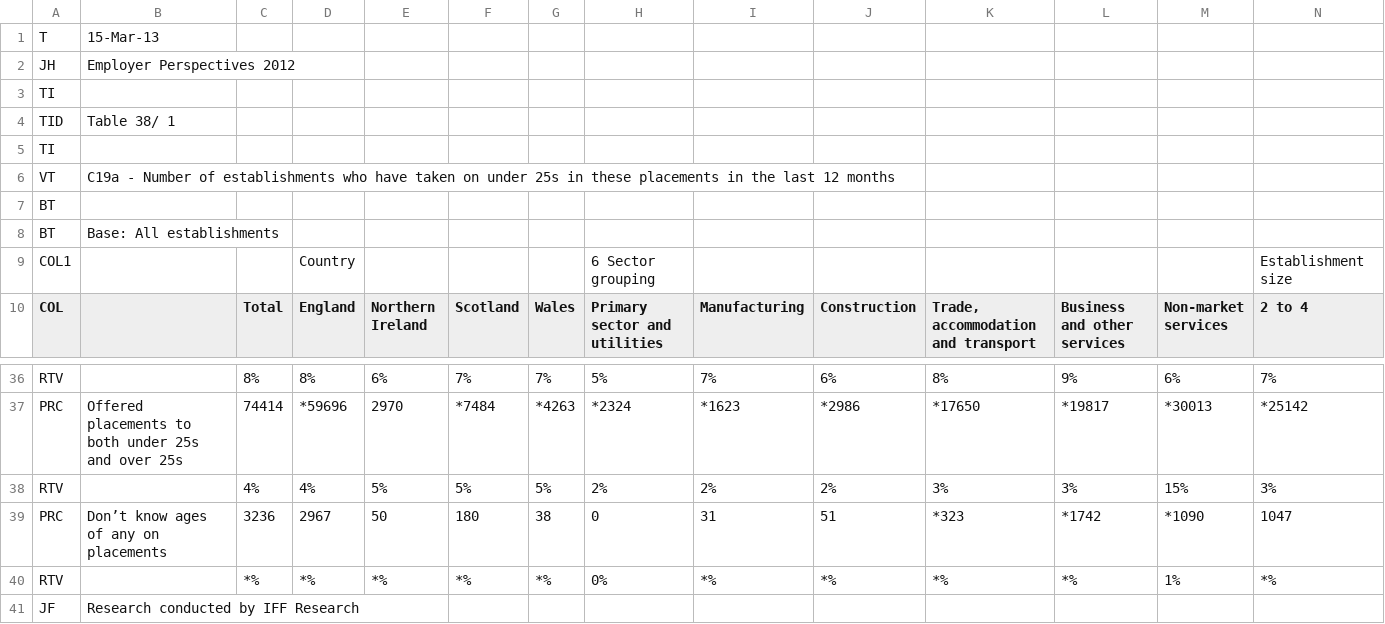
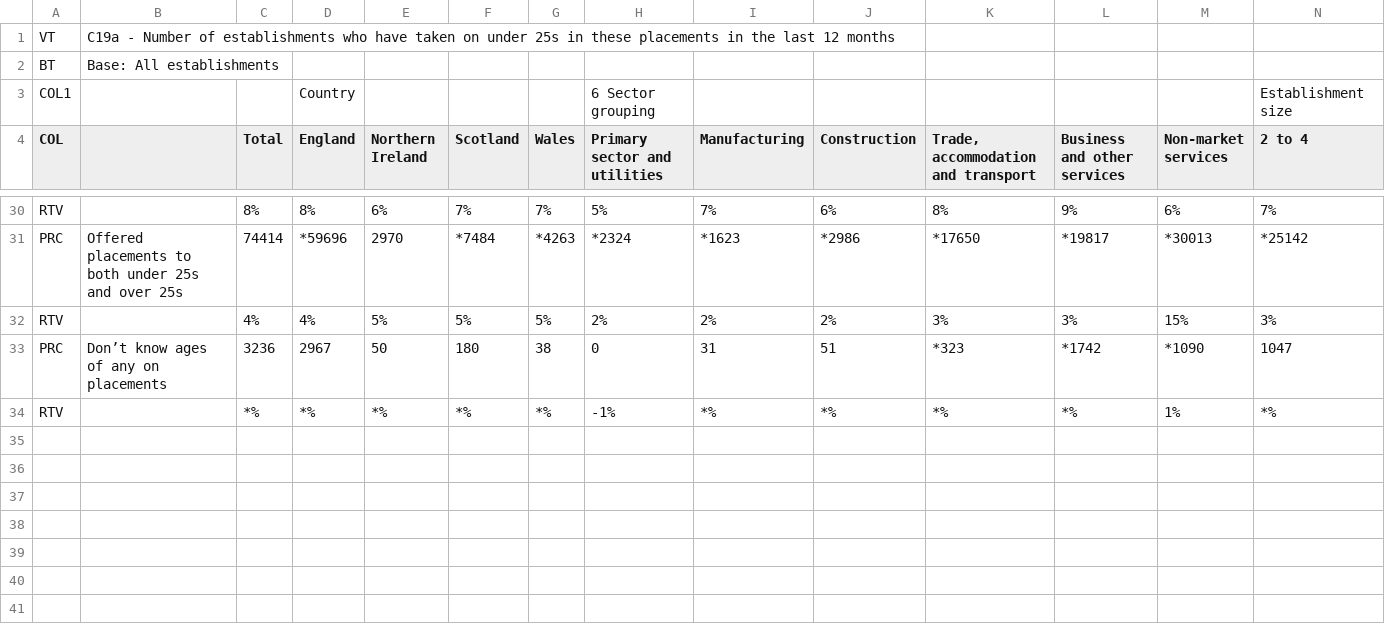
Before and after one commit to Cousjava/witlrdatavis, a CSV file: data/TableC19a.csv, drawn as a sheet; only a part is shown, gaps mark what is left out; removed rows and columns are numbered as before the commit, all else as after; rows hold the shown columns only; the diff names each change by its address in the sheet, - before the commit and + after, or states it on an @@ line.

```diff
--- a/data/TableC19a.csv
+++ b/data/TableC19a.csv
-row 1: T | 15-Mar-13
-row 2: JH | Employer Perspectives 2012
-row 3: TI
-row 4: TID | Table 38/ 1
-row 5: TI
-row 7: BT
-H34 (Primary sector and utilities): 0%
+H34 (Primary sector and utilities): -1%
-row 41: JF | Research conducted by IFF Research
```
Also changed, not shown: data/TableC10.csv, data/TableC13b.csv, 8 other files.
